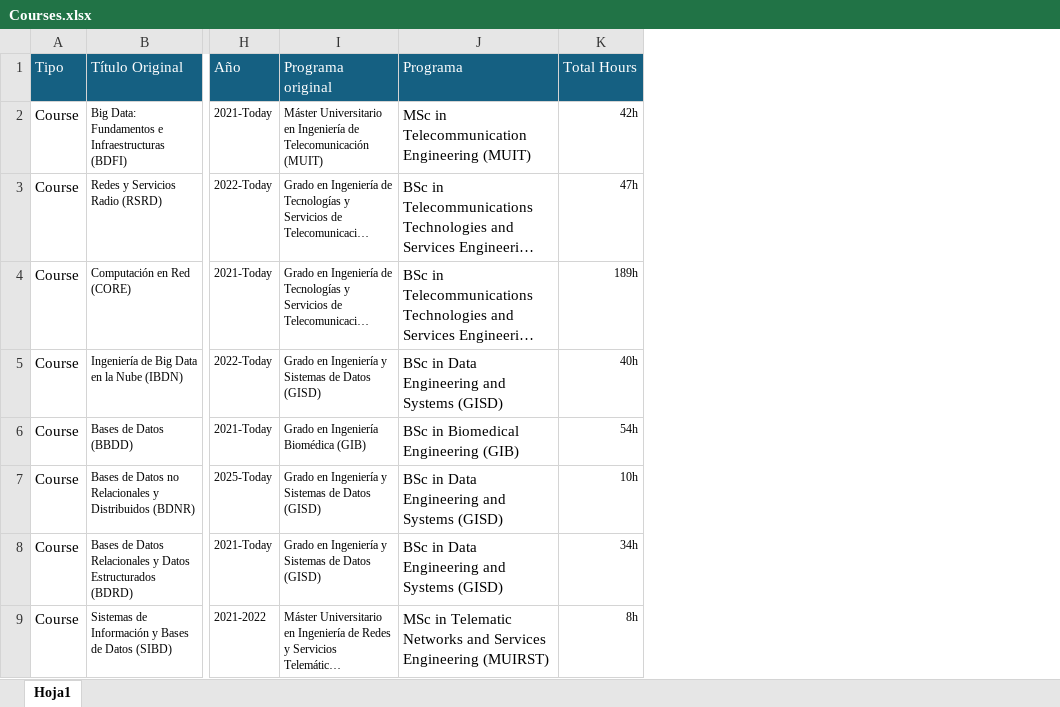
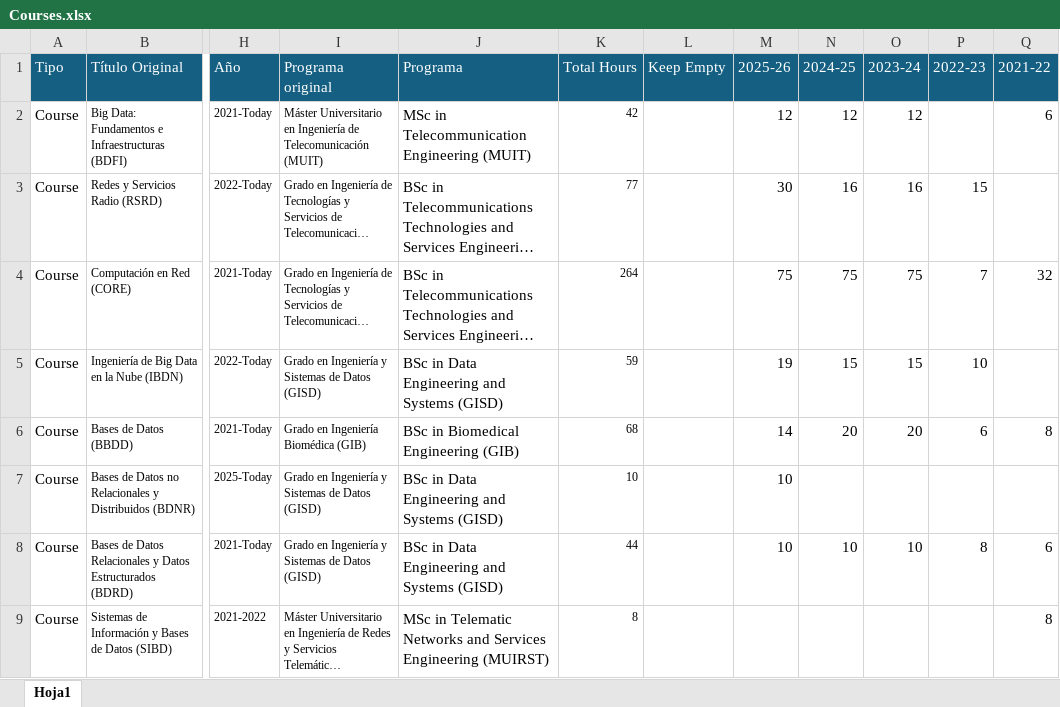
Before and after one commit to javicond3/javicond3.github.io, an Excel workbook: data/Courses.xlsx, sheet Hoja1, drawn as a sheet; only a part is shown, gaps mark what is left out; long unchanged cells end in …; values as stored, in another font and other column widths than the file's, no borders; removed rows and columns are numbered as before the commit, all else as after; the diff names each change by its address in the sheet, - before the commit and + after, or states it on an @@ line.

```diff
--- a/data/Courses.xlsx (sheet Hoja1)
+++ b/data/Courses.xlsx (sheet Hoja1)
-column K (Total Hours), rows 2-9: 42h | 47h | 189h | 40h | 54h | 10h | 34h | 8h
+column K (Total Hours), rows 2-9: 42 | 77 | 264 | 59 | 68 | 10 | 44 | 8
+column L (Keep Empty), empty
+column M (2025-26), rows 2-8: 12 | 30 | 75 | 19 | 14 | 10 | 10
+column N (2024-25), rows 2-8: 12 | 16 | 75 | 15 | 20 |  | 10
+column O (2023-24), rows 2-8: 12 | 16 | 75 | 15 | 20 |  | 10
+column P (2022-23), rows 3-8: 15 | 7 | 10 | 6 |  | 8
+column Q (2021-22), rows 2-9: 6 |  | 32 |  | 8 |  | 6 | 8
```
Also changed, not shown: data/Publications.xlsx.
